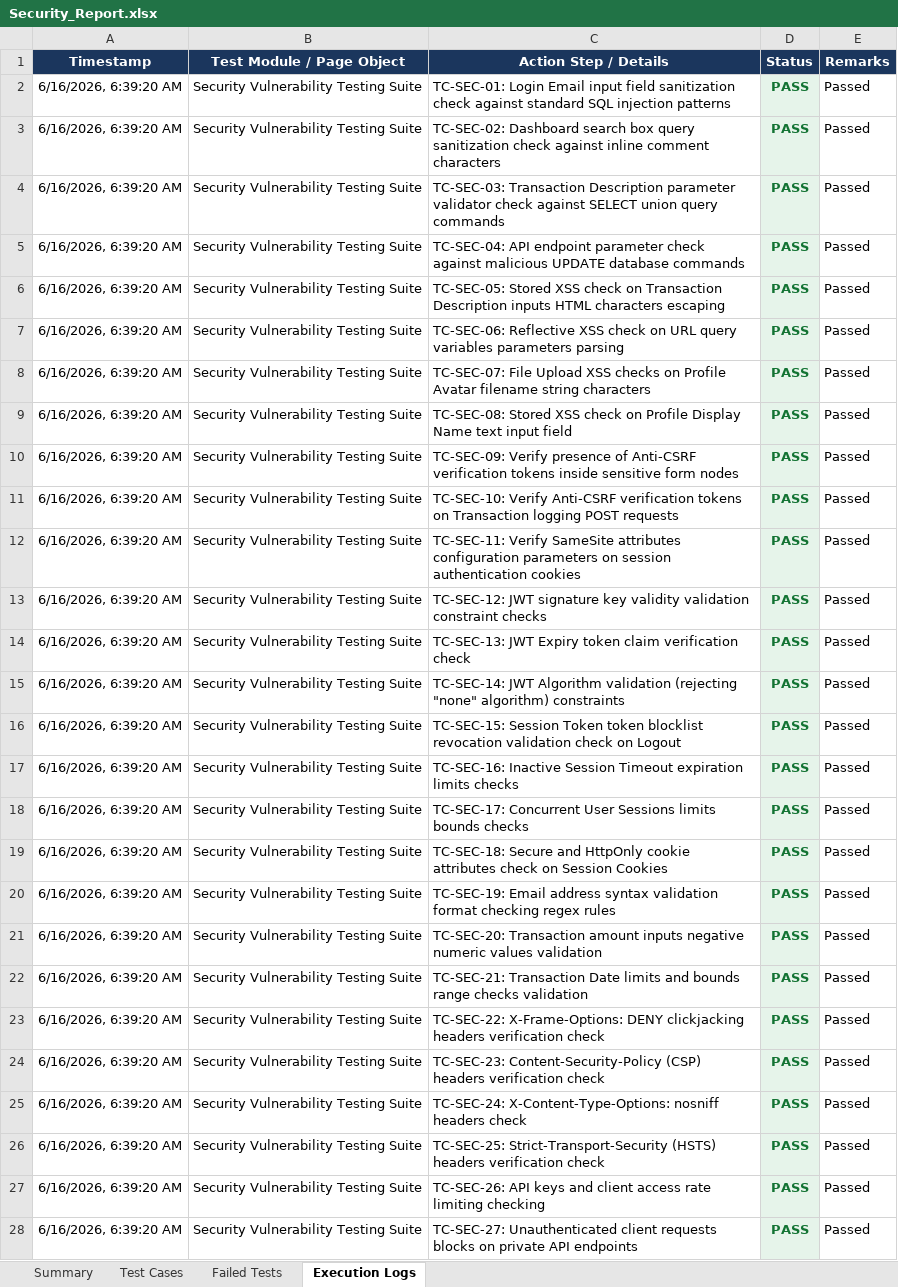
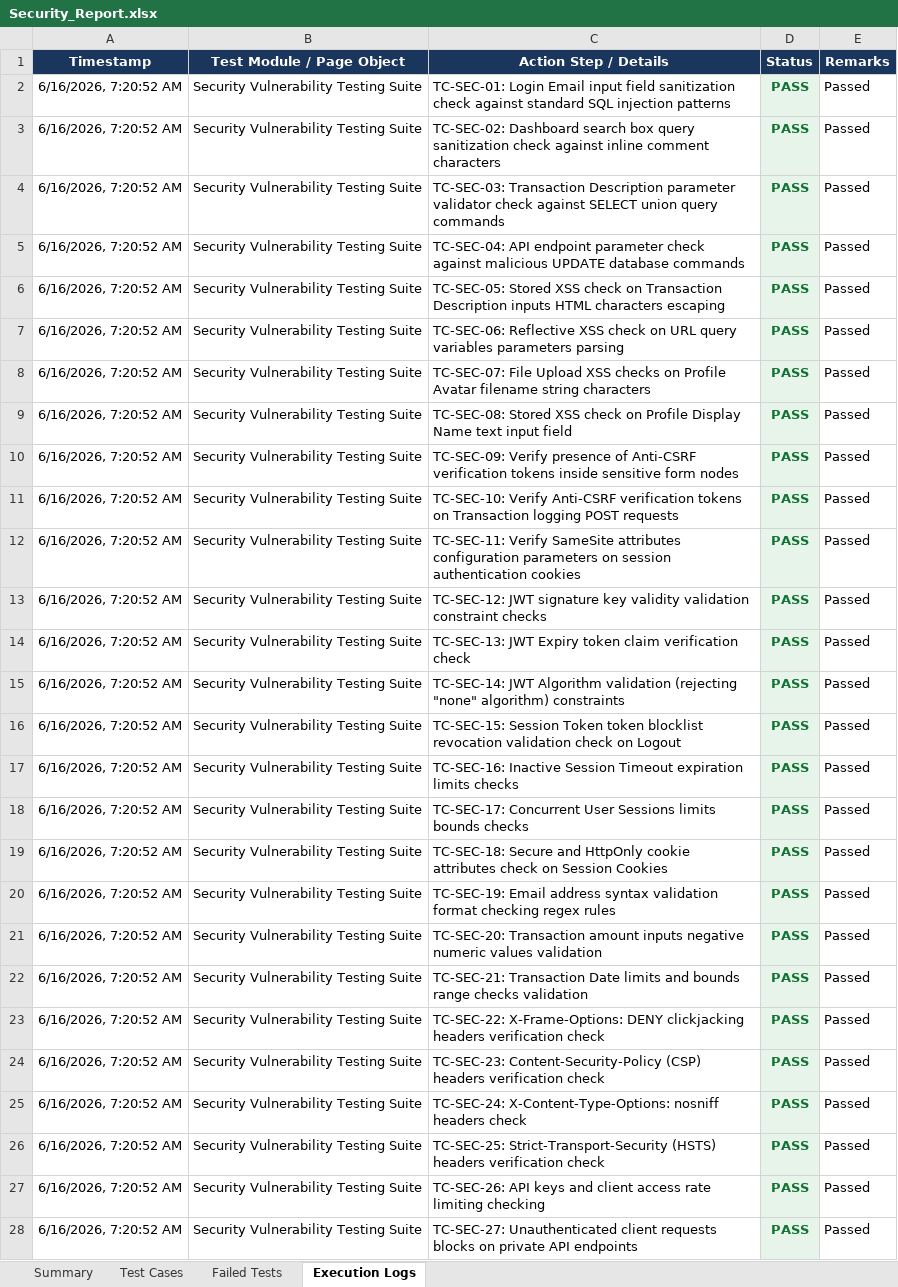
Before and after one commit to pavendhanA/app, an Excel workbook: reports/Security_Report.xlsx, sheet Execution Logs, drawn as a sheet; only a part is shown; values as stored, in another font and other column widths than the file's, no borders; the diff covers the shown part only; the diff names each change by its address in the sheet, - before the commit and + after, or states it on an @@ line.

```diff
--- a/reports/Security_Report.xlsx (sheet Execution Logs)
+++ b/reports/Security_Report.xlsx (sheet Execution Logs)
-A2:A28 (Timestamp): 6/16/2026, 6:39:20 AM
+A2:A28 (Timestamp): 6/16/2026, 7:20:52 AM
```
Also changed, not shown: 3 edited cells elsewhere in this sheet, sheet Test Cases, sheet Summary.
